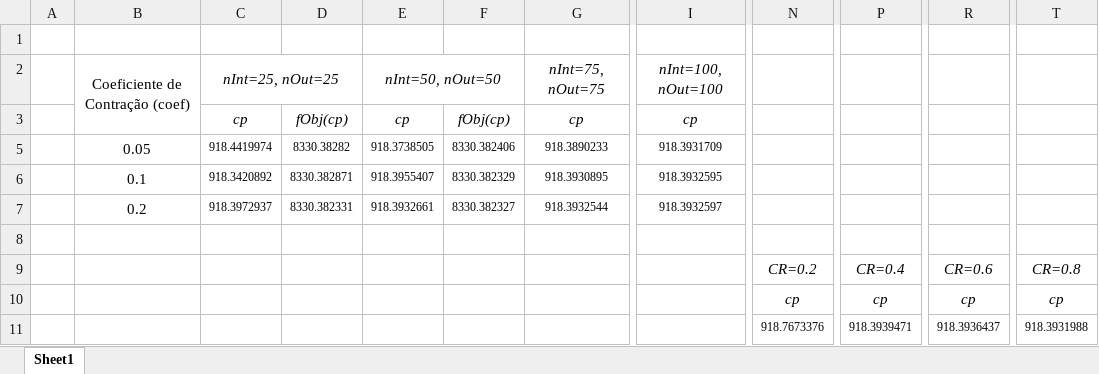
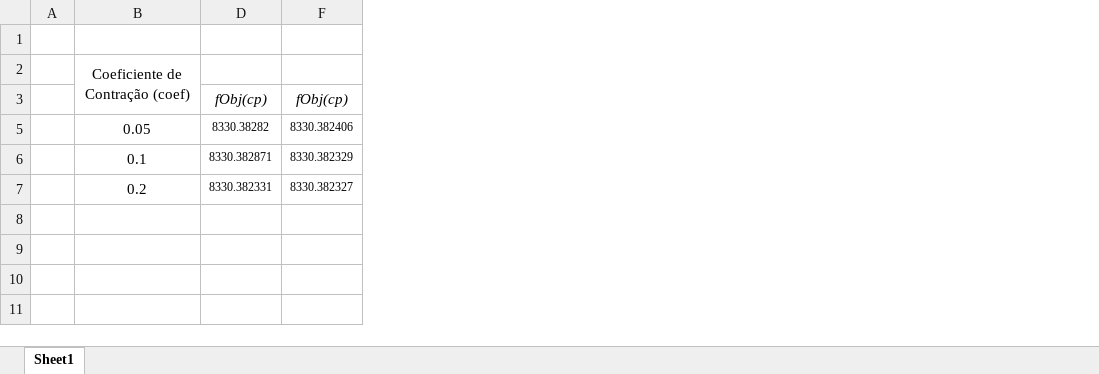
Before and after one commit to Raulzito311/CEFET_ProblemasInversosEmPython, an Excel workbook: trabalho2/resultados.xlsx, sheet Sheet1, drawn as a sheet; only a part is shown, gaps mark what is left out; values as stored, in another font and other column widths than the file's, no borders; charts and pictures not drawn; the diff names each change by its address in the sheet, - before the commit and + after, or states it on an @@ line.

```diff
--- a/trabalho2/resultados.xlsx (sheet Sheet1)
+++ b/trabalho2/resultados.xlsx (sheet Sheet1)
@@ column C hidden, rows 2-7: nInt=25, nOut=25 | cp | 918.4419974 | 918.3420892 | 918.3972937 @@
@@ column E hidden, rows 2-7: nInt=50, nOut=50 | cp | 918.3738505 | 918.3955407 | 918.3932661 @@
@@ column G hidden, rows 2-7: nInt=75, nOut=75 | cp | 918.3890233 | 918.3930895 | 918.3932544 @@
@@ column I hidden, rows 2-7: nInt=100, nOut=100 | cp | 918.3931709 | 918.3932595 | 918.3932597 @@
@@ column N hidden, rows 9-11: CR=0.2 | cp | 918.7673376 @@
@@ column P hidden, rows 9-11: CR=0.4 | cp | 918.3939471 @@
@@ column R hidden, rows 9-11: CR=0.6 | cp | 918.3936437 @@
@@ column T hidden, rows 9-11: CR=0.8 | cp | 918.3931988 @@
```
Also changed, not shown: charts or pictures, 2 other files.
